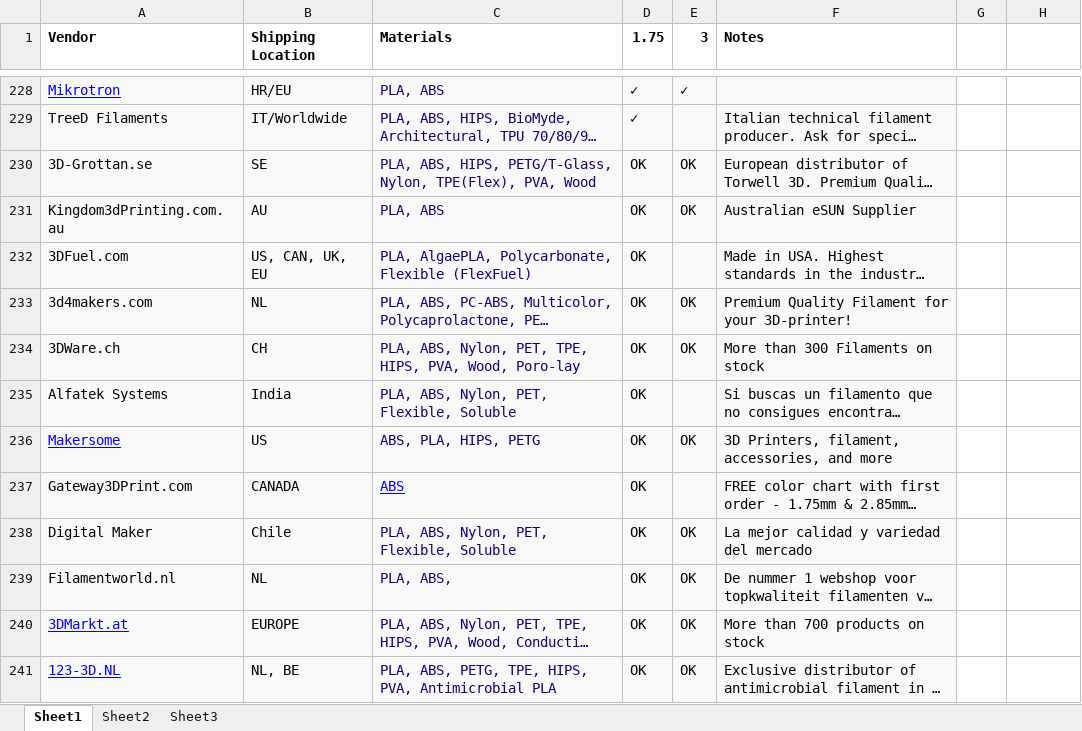
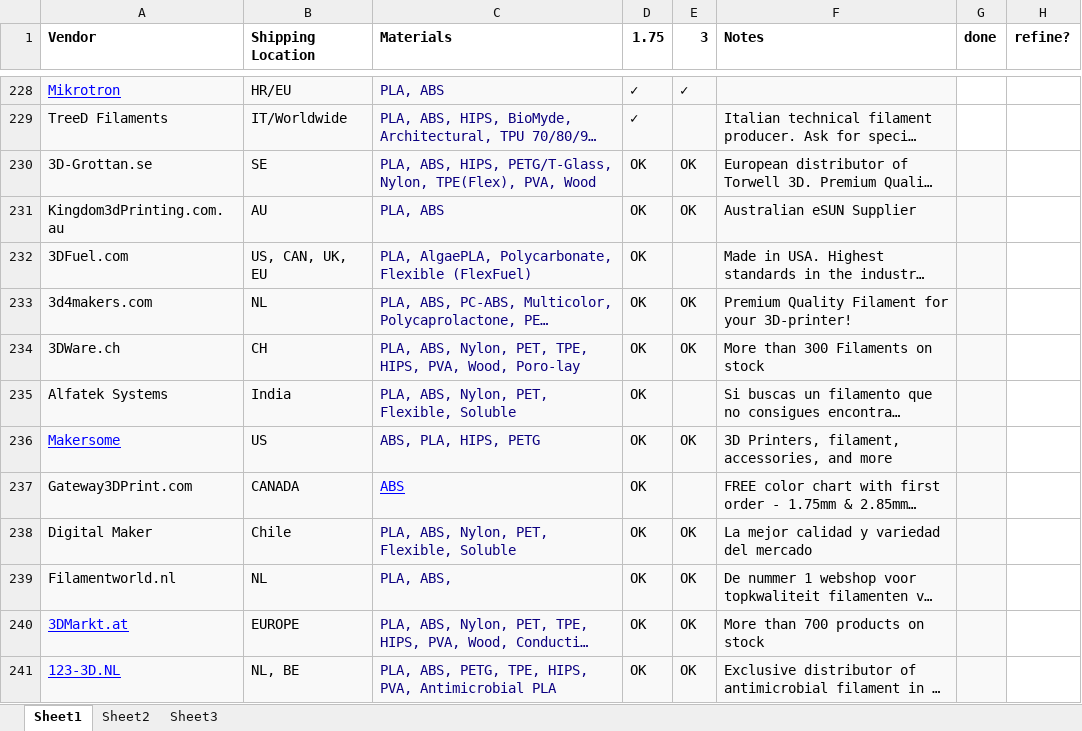
Before and after one commit to rniice/filafind, an Excel workbook: data/materials_generator/suppliers.xlsx, sheet Sheet1, drawn as a sheet; only a part is shown, gaps mark what is left out; long unchanged cells end in …; values as stored, in another font and other column widths than the file's, no borders; charts and pictures not drawn; the diff covers the shown part only; the diff names each change by its address in the sheet, - before the commit and + after, or states it on an @@ line.

Commit message:
adding 300plus materials

```diff
--- a/data/materials_generator/suppliers.xlsx (sheet Sheet1)
+++ b/data/materials_generator/suppliers.xlsx (sheet Sheet1)
-G1: (empty)
+G1: done
-H1: (empty)
+H1: refine?
-G230:G241 fill: none
+G230:G241 fill: #F9F9F9
```
Also changed, not shown: 4 edited cells and cell formats elsewhere in this sheet, 5 other files.
